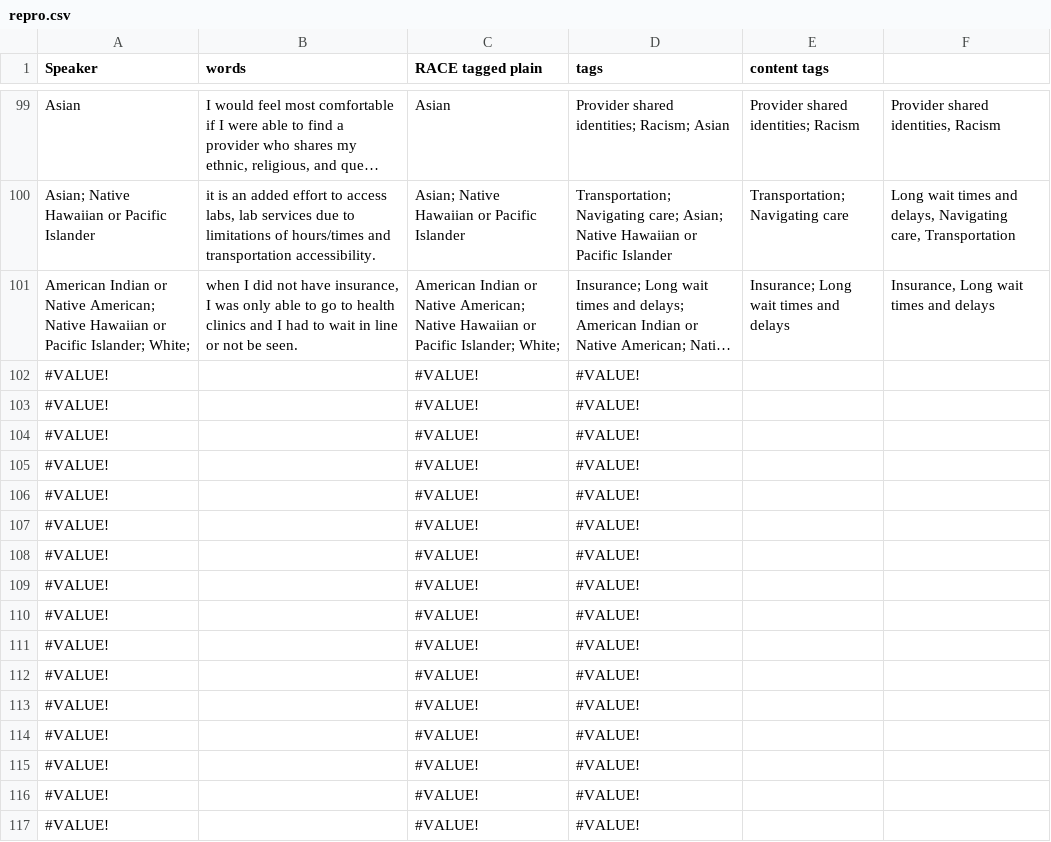
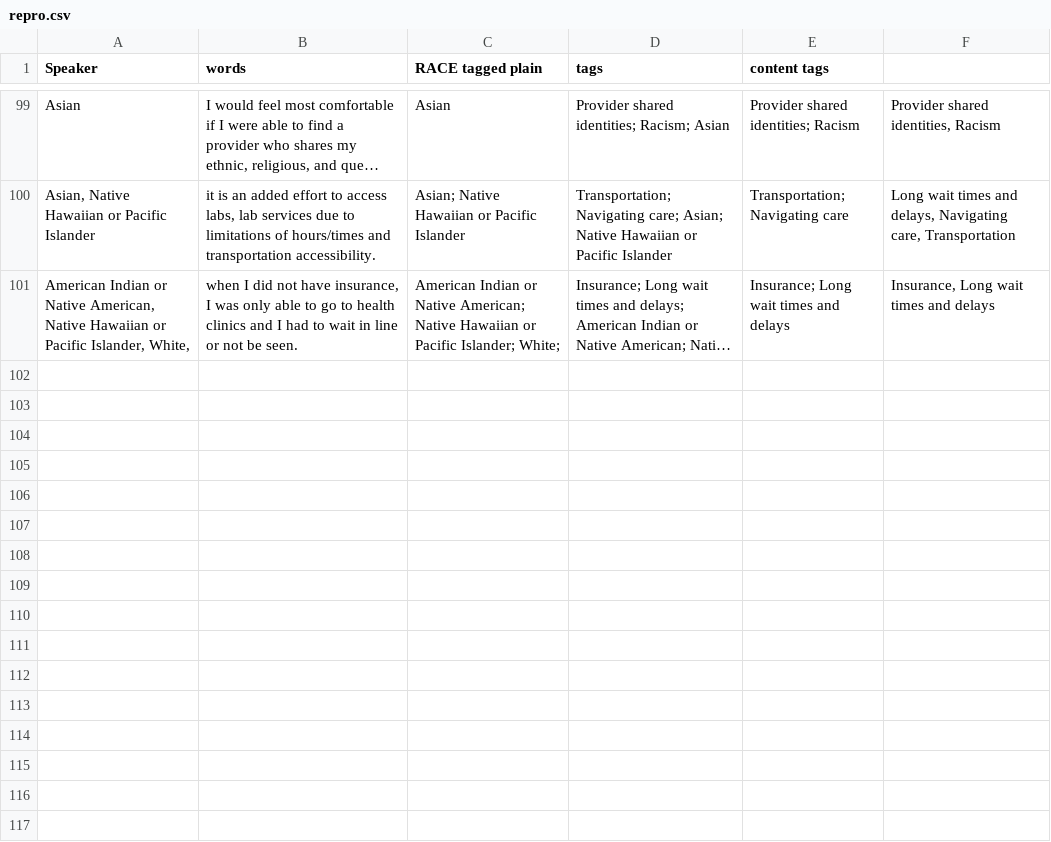
Before and after one commit to marcosvdotcom/ohea_chna, a CSV file: _data/transcripts/repro.csv, drawn as a sheet; only a part is shown, gaps mark what is left out; long unchanged cells end in …; the diff covers the shown part only; the diff names each change by its address in the sheet, - before the commit and + after, or states it on an @@ line.

```diff
--- a/_data/transcripts/repro.csv
+++ b/_data/transcripts/repro.csv
-A100 (Speaker): Asian; Native Hawaiian or Pacific Islander
+A100 (Speaker): Asian, Native Hawaiian or Pacific Islander
-A101 (Speaker): …or Native American; Native Hawaiian or Pacific Islander; White;
+A101 (Speaker): …or Native American, Native Hawaiian or Pacific Islander, White,
-row 102: #VALUE! |  | #VALUE! | #VALUE!
-row 103: #VALUE! |  | #VALUE! | #VALUE!
-row 104: #VALUE! |  | #VALUE! | #VALUE!
-row 105: #VALUE! |  | #VALUE! | #VALUE!
-row 106: #VALUE! |  | #VALUE! | #VALUE!
-row 107: #VALUE! |  | #VALUE! | #VALUE!
-row 108: #VALUE! |  | #VALUE! | #VALUE!
-row 109: #VALUE! |  | #VALUE! | #VALUE!
-row 110: #VALUE! |  | #VALUE! | #VALUE!
-row 111: #VALUE! |  | #VALUE! | #VALUE!
-row 112: #VALUE! |  | #VALUE! | #VALUE!
-row 113: #VALUE! |  | #VALUE! | #VALUE!
-row 114: #VALUE! |  | #VALUE! | #VALUE!
-row 115: #VALUE! |  | #VALUE! | #VALUE!
-row 116: #VALUE! |  | #VALUE! | #VALUE!
-row 117: #VALUE! |  | #VALUE! | #VALUE!
```
Also changed, not shown: 39 edited cells elsewhere in this file.
